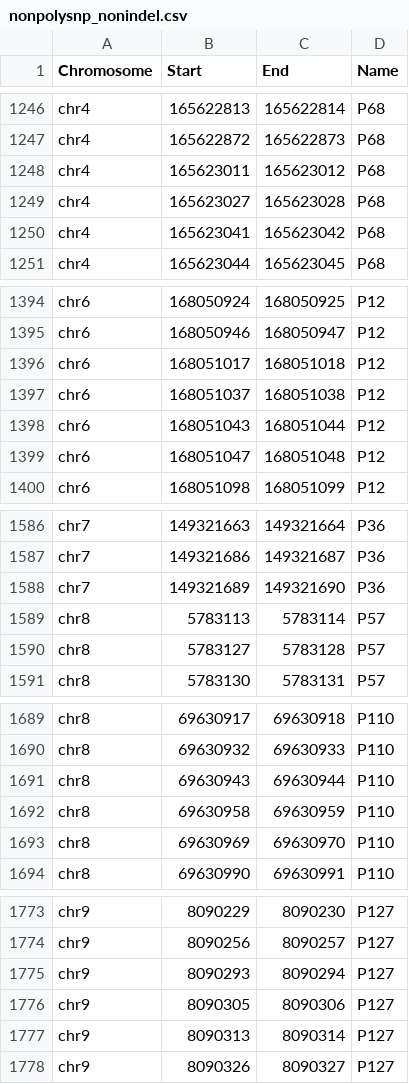
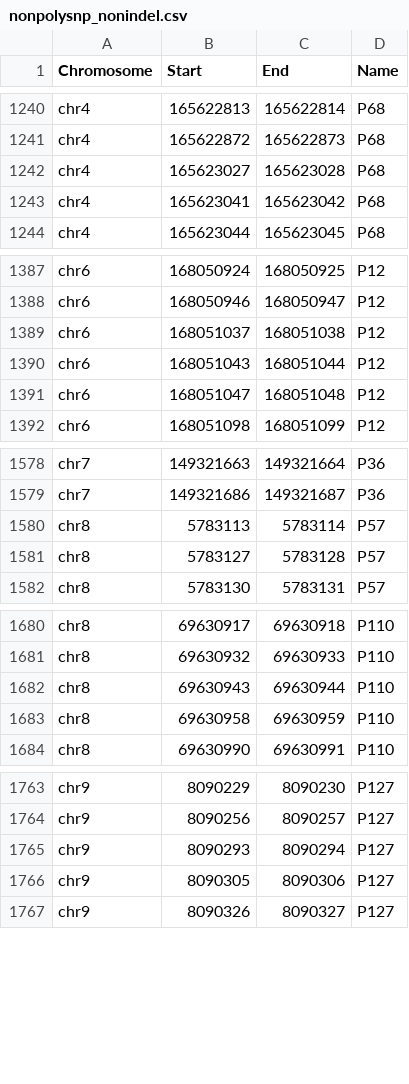
Before and after one commit to jsialar/UMIconsensus, a CSV file: data/nonpolysnp_nonindel.csv, drawn as a sheet; only a part is shown, gaps mark what is left out; the diff covers the shown part only; the diff names each change by its address in the sheet, - before the commit and + after, or states it on an @@ line.

```diff
--- a/data/nonpolysnp_nonindel.csv
+++ b/data/nonpolysnp_nonindel.csv
-row 1248: chr4 | 165623011 | 165623012 | P68
-row 1396: chr6 | 168051017 | 168051018 | P12
-row 1588: chr7 | 149321689 | 149321690 | P36
-row 1693: chr8 | 69630969 | 69630970 | P110
-row 1777: chr9 | 8090313 | 8090314 | P127
```
Also changed, not shown: 6 removed rows elsewhere in this file.
